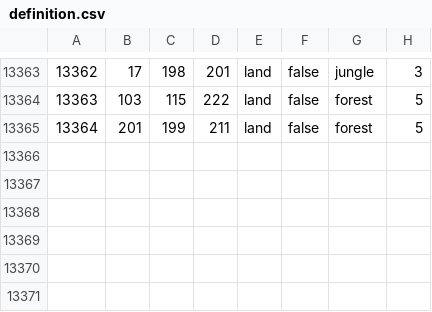
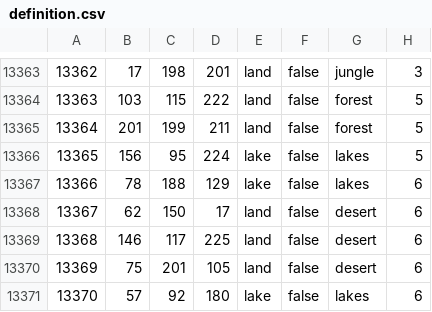
Before and after one commit to TheGamerCant/Modern-Day-Sandbox, a CSV file: map/definition.csv, drawn as a sheet; only a part is shown, gaps mark what is left out; the diff names each change by its address in the sheet, - before the commit and + after, or states it on an @@ line.

Commit message:
Some lakes mostly

```diff
--- a/map/definition.csv
+++ b/map/definition.csv
+row 13366: 13365 | 156 | 95 | 224 | lake | false | lakes | 5
+row 13367: 13366 | 78 | 188 | 129 | lake | false | lakes | 6
+row 13368: 13367 | 62 | 150 | 17 | land | false | desert | 6
+row 13369: 13368 | 146 | 117 | 225 | land | false | desert | 6
+row 13370: 13369 | 75 | 201 | 105 | land | false | desert | 6
+row 13371: 13370 | 57 | 92 | 180 | lake | false | lakes | 6
```
Also changed, not shown: 14 other files.
